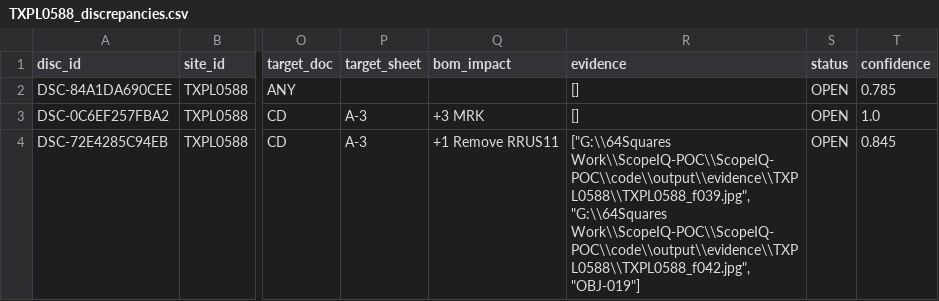
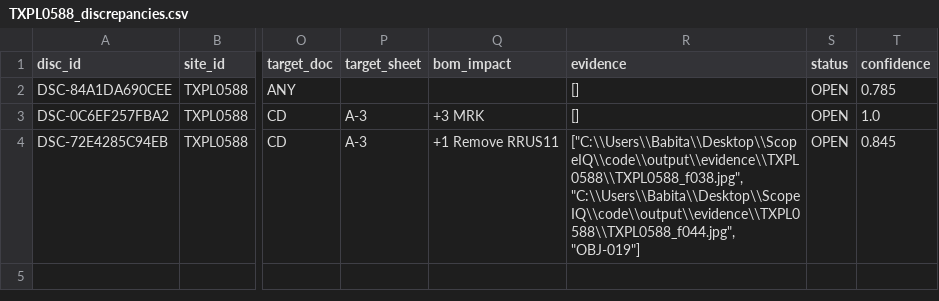
Before and after one commit to 64SquaresApexLLP/ScopeIQ, a CSV file: code/output/sites/TXPL0588/redlines/TXPL0588_discrepancies.csv, drawn as a sheet; only a part is shown, gaps mark what is left out; the diff covers the shown part only; the diff names each change by its address in the sheet, - before the commit and + after, or states it on an @@ line.

```diff
--- a/code/output/sites/TXPL0588/redlines/TXPL0588_discrepancies.csv
+++ b/code/output/sites/TXPL0588/redlines/TXPL0588_discrepancies.csv
-R4 (evidence): ["G:\\64Squares Work\\ScopeIQ-POC\\ScopeIQ-POC\\code\\output\\evidence\\TXPL0588\\TXPL0588_f039.jpg", "G:\\64Squares Work\\ScopeIQ-POC\\ScopeIQ-POC\\code\\output\\evidence\\TXPL0588\\TXPL0588_f042.jpg", "OBJ-019"]
+R4 (evidence): ["C:\\Users\\Babita\\Desktop\\ScopeIQ\\code\\output\\evidence\\TXPL0588\\TXPL0588_f038.jpg", "C:\\Users\\Babita\\Desktop\\ScopeIQ\\code\\output\\evidence\\TXPL0588\\TXPL0588_f044.jpg", "OBJ-019"]
```
Also changed, not shown: 1 removed row elsewhere in this file, code/output/sites/TXDE0831/redlines/TXDE0831_discrepancies.csv, code/output/sites/TXFW2217/redlines/TXFW2217_discrepancies.csv, 48 other files.
